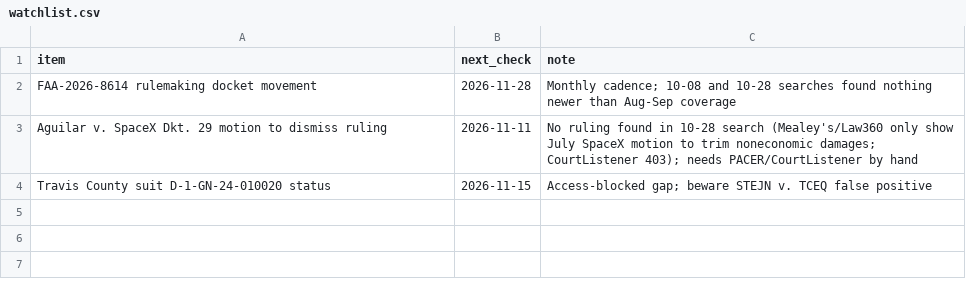
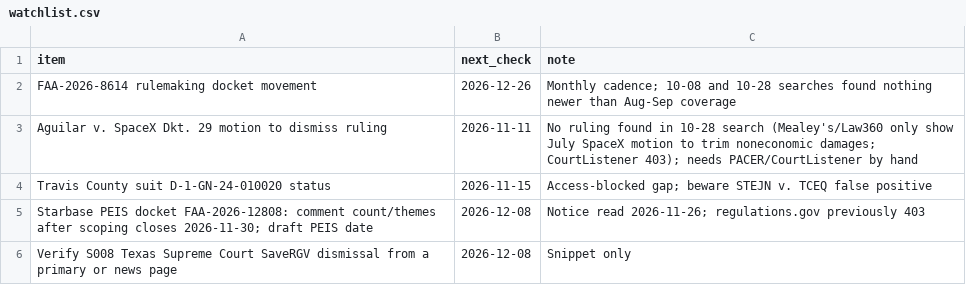
Before and after one commit to brittonleggett/research-threads-cloud, a CSV file: SPACEX_LOUISIANA_PAPER/04_DATA/watchlist.csv, drawn as a sheet.

```diff
--- a/SPACEX_LOUISIANA_PAPER/04_DATA/watchlist.csv
+++ b/SPACEX_LOUISIANA_PAPER/04_DATA/watchlist.csv
@@ -1,4 +1,6 @@
 item,next_check,note
-FAA-2026-8614 rulemaking docket movement,2026-11-28,Monthly cadence; 10-08 and 10-28 searches found nothing newer than Aug-Sep coverage
+FAA-2026-8614 rulemaking docket movement,2026-12-26,Monthly cadence; 10-08 and 10-28 searches found nothing newer than Aug-Sep coverage
 Aguilar v. SpaceX Dkt. 29 motion to dismiss ruling,2026-11-11,No ruling found in 10-28 search (Mealey's/Law360 only show July SpaceX motion to trim noneconomic damages; CourtListener 403); needs PACER/CourtListener by hand
 Travis County suit D-1-GN-24-010020 status,2026-11-15,Access-blocked gap; beware STEJN v. TCEQ false positive
+Starbase PEIS docket FAA-2026-12808: comment count/themes after scoping closes 2026-11-30; draft PEIS date,2026-12-08,Notice read 2026-11-26; regulations.gov previously 403
+Verify S008 Texas Supreme Court SaveRGV dismissal from a primary or news page,2026-12-08,Snippet only
```
Also changed, not shown: SPACEX_LOUISIANA_PAPER/04_DATA/candidate_leads.csv, 3 other files.
